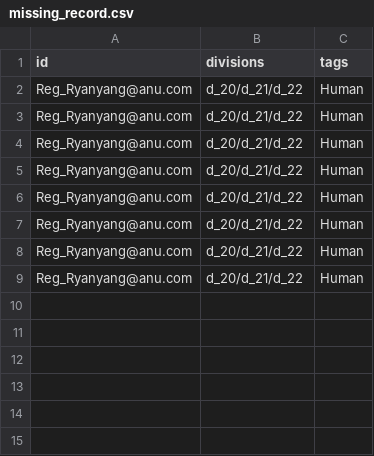
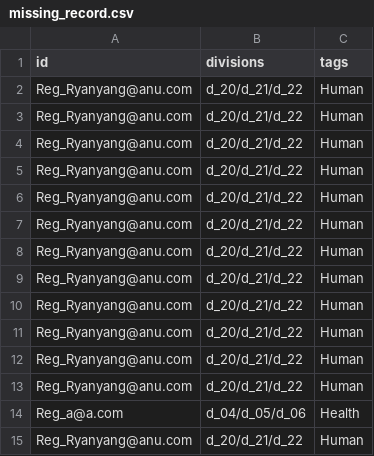
Before and after one commit to PipelineBot01/TendersPlus, a CSV file: matcher/missing_record.csv, drawn as a sheet.

```diff
--- a/matcher/missing_record.csv
+++ b/matcher/missing_record.csv
@@ -9 +9,7 @@ Reg_Ryanyang@anu.com,d_20/d_21/d_22,Human
 Reg_Ryanyang@anu.com,d_20/d_21/d_22,Human
+Reg_Ryanyang@anu.com,d_20/d_21/d_22,Human
+Reg_Ryanyang@anu.com,d_20/d_21/d_22,Human
+Reg_Ryanyang@anu.com,d_20/d_21/d_22,Human
+Reg_Ryanyang@anu.com,d_20/d_21/d_22,Human
+Reg_a@a.com,d_04/d_05/d_06,Health
+Reg_Ryanyang@anu.com,d_20/d_21/d_22,Human
```
Also changed, not shown: 2 other files.
